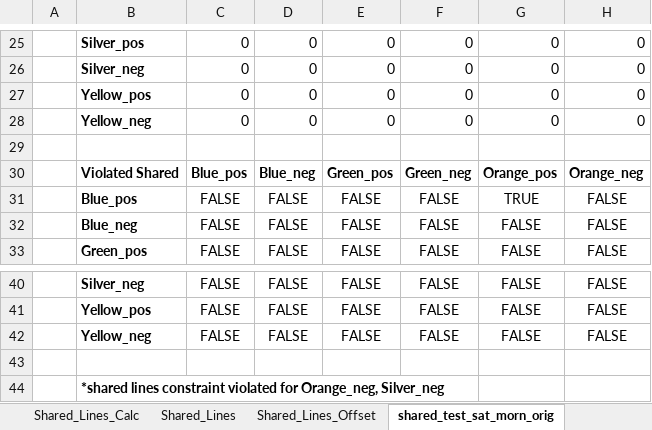
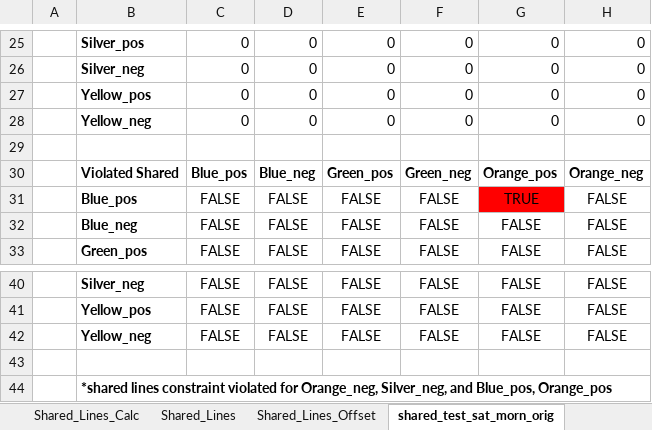
Before and after one commit to DerrickStuckey/metro-transfer-optimization, an Excel workbook: data/Times_to_Transfer_Stations.xlsx, sheet shared_test_sat_morn_orig, drawn as a sheet; only a part is shown, gaps mark what is left out; values as stored, in another font and other column widths than the file's, no borders; the diff names each change by its address in the sheet, - before the commit and + after, or states it on an @@ line.

```diff
--- a/data/Times_to_Transfer_Stations.xlsx (sheet shared_test_sat_morn_orig)
+++ b/data/Times_to_Transfer_Stations.xlsx (sheet shared_test_sat_morn_orig)
-G31 fill: none
+G31 fill: #FF0000
-B44: …for Orange_neg, Silver_neg
+B44: …for Orange_neg, Silver_neg, and Blue_pos, Orange_pos
```
Also changed, not shown: other sheet tabs.
